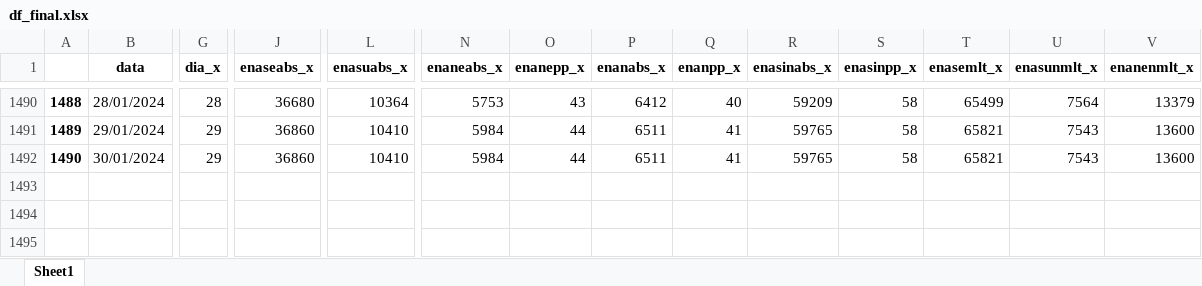
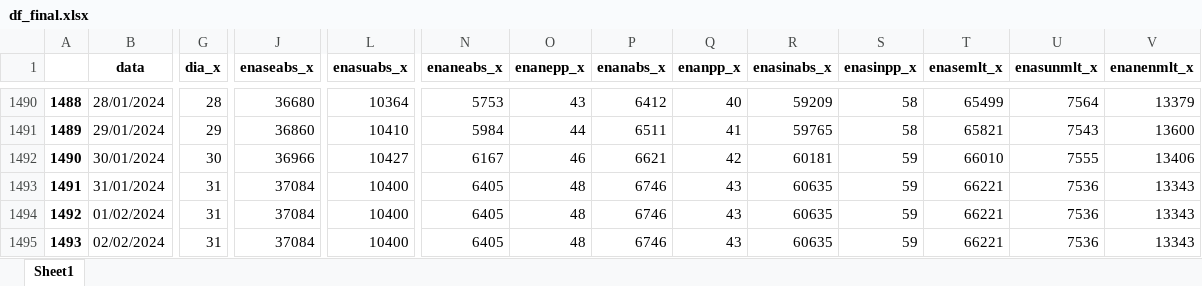
Before and after one commit to bernavice/dashboard_premissas_precos, an Excel workbook: assets/df_final.xlsx, sheet Sheet1, drawn as a sheet; only a part is shown, gaps mark what is left out; values as stored, in another font and other column widths than the file's, no borders; rows hold the shown columns only; the diff covers the shown part only; the diff names each change by its address in the sheet, - before the commit and + after, or states it on an @@ line.

```diff
--- a/assets/df_final.xlsx (sheet Sheet1)
+++ b/assets/df_final.xlsx (sheet Sheet1)
-G1492 (dia_x): 29
+G1492 (dia_x): 30
-J1492 (enaseabs_x): 36860
+J1492 (enaseabs_x): 36966
-L1492 (enasuabs_x): 10410
+L1492 (enasuabs_x): 10427
-N1492 (enaneabs_x): 5984
+N1492 (enaneabs_x): 6167
-O1492 (enanepp_x): 44
+O1492 (enanepp_x): 46
-P1492 (enanabs_x): 6511
+P1492 (enanabs_x): 6621
-Q1492 (enanpp_x): 41
+Q1492 (enanpp_x): 42
-R1492 (enasinabs_x): 59765
+R1492 (enasinabs_x): 60181
-S1492 (enasinpp_x): 58
+S1492 (enasinpp_x): 59
-T1492 (enasemlt_x): 65821
+T1492 (enasemlt_x): 66010
-U1492 (enasunmlt_x): 7543
+U1492 (enasunmlt_x): 7555
-V1492 (enanenmlt_x): 13600
+V1492 (enanenmlt_x): 13406
+row 1493: 1491 | 31/01/2024 | 31 | 37084 | 10400 | 6405 | 48 | 6746 | 43 | 60635 | 59 | 66221 | 7536 | 13343
+row 1494: 1492 | 01/02/2024 | 31 | 37084 | 10400 | 6405 | 48 | 6746 | 43 | 60635 | 59 | 66221 | 7536 | 13343
+row 1495: 1493 | 02/02/2024 | 31 | 37084 | 10400 | 6405 | 48 | 6746 | 43 | 60635 | 59 | 66221 | 7536 | 13343
```
Also changed, not shown: 50 edited cells elsewhere in this sheet, assets/bd_rodada.xlsx, assets/me3.xlsx, 5 other files.
